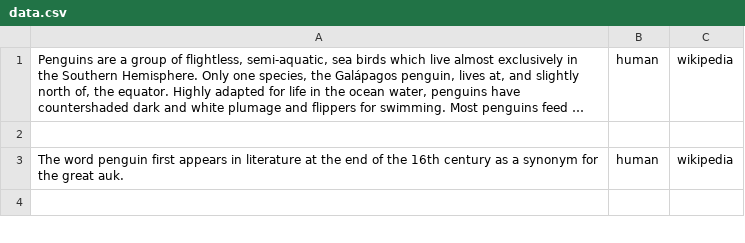
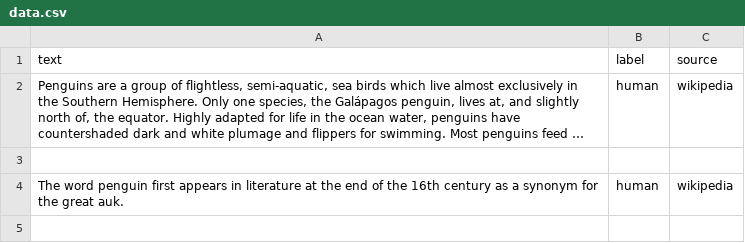
Before and after one commit to TheRedBaron365/AI_IT_text_detector, a CSV file: data/raw/data.csv, drawn as a sheet; only a part is shown; long unchanged cells end in …; the diff names each change by its address in the sheet, - before the commit and + after, or states it on an @@ line.

```diff
--- a/data/raw/data.csv
+++ b/data/raw/data.csv
+row 1: text | label | source
```
Also changed, not shown: 1 other file.
